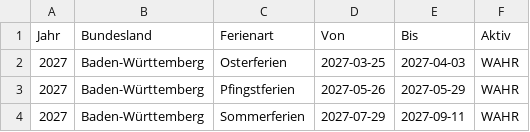
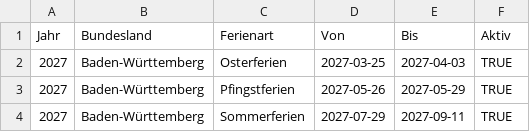
Before and after one commit to cmaegerle/ferien-datenbank, a CSV file: ferien.csv, drawn as a sheet.

Commit message:
Change WAHR to TRUE in ferien.csv

```diff
--- a/ferien.csv
+++ b/ferien.csv
@@ -1,4 +1,4 @@
 Jahr;Bundesland;Ferienart;Von;Bis;Aktiv
-2027;Baden-Württemberg;Osterferien;2027-03-25;2027-04-03;WAHR
-2027;Baden-Württemberg;Pfingstferien;2027-05-26;2027-05-29;WAHR
-2027;Baden-Württemberg;Sommerferien;2027-07-29;2027-09-11;WAHR
+2027;Baden-Württemberg;Osterferien;2027-03-25;2027-04-03;TRUE
+2027;Baden-Württemberg;Pfingstferien;2027-05-26;2027-05-29;TRUE
+2027;Baden-Württemberg;Sommerferien;2027-07-29;2027-09-11;TRUE
```
